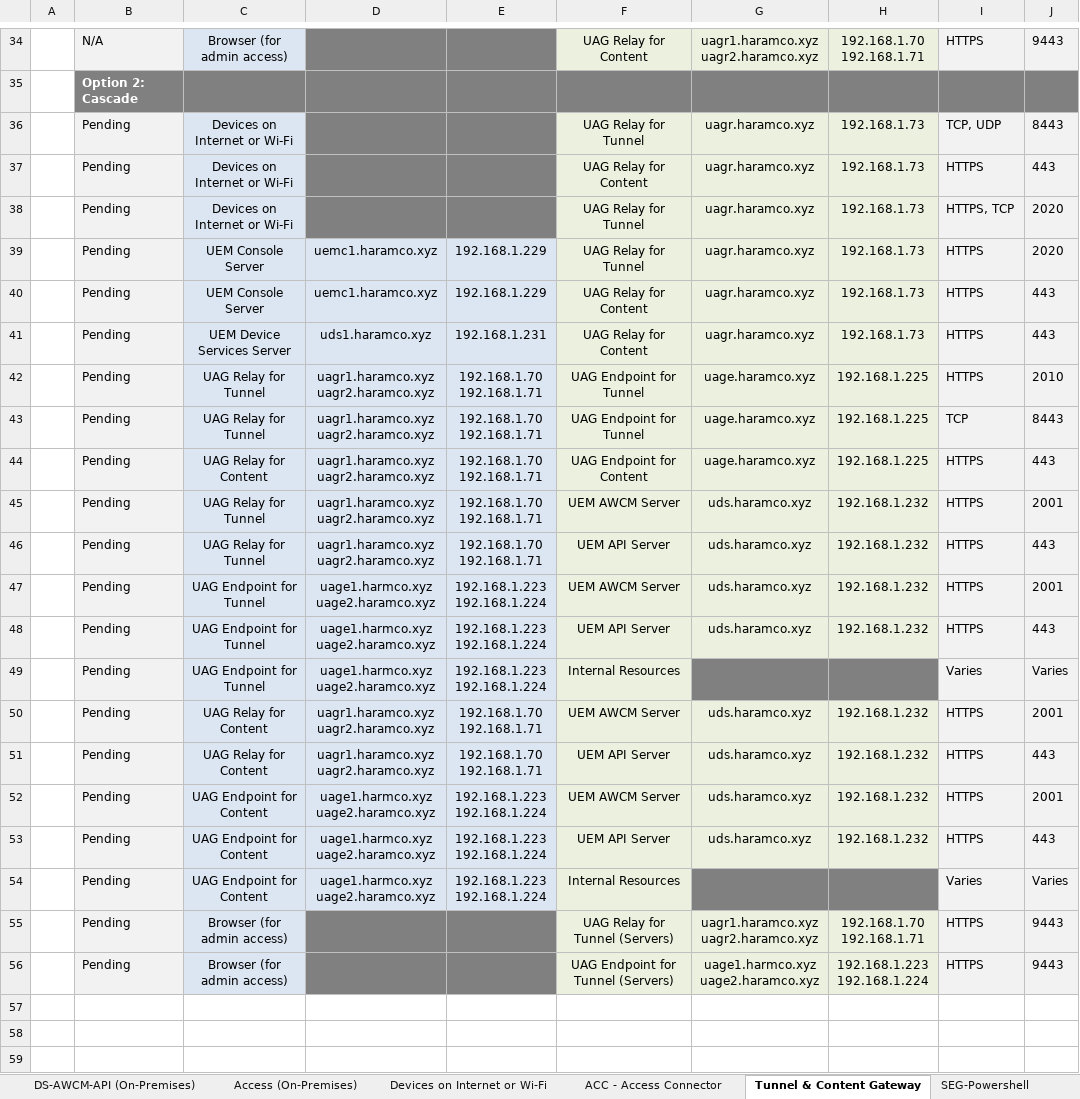
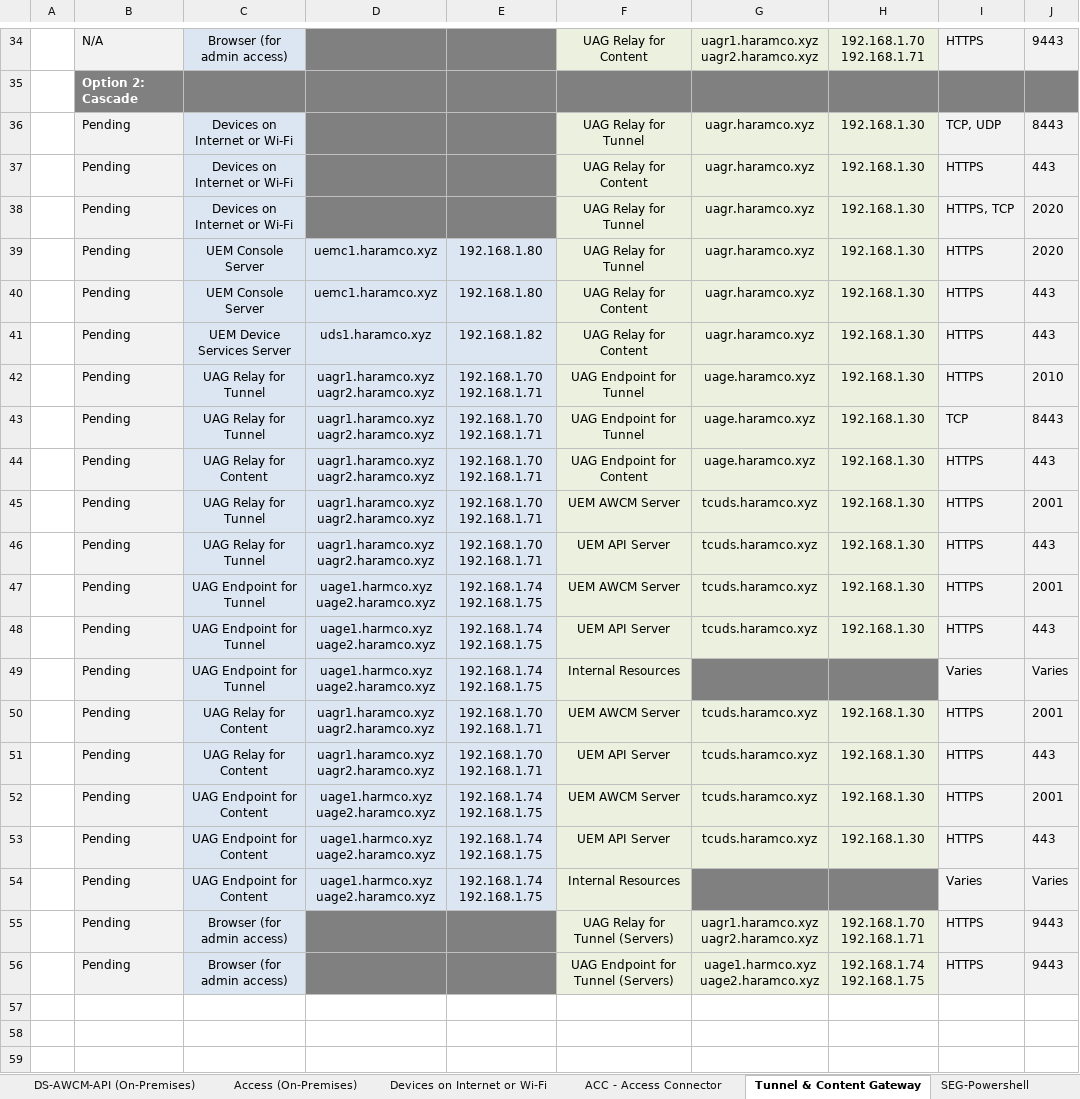
Before and after one commit to htaudah/Validator, an Excel workbook: Pre-Install_Requirements.xlsx, sheet Tunnel & Content Gateway, drawn as a sheet; only a part is shown, gaps mark what is left out; values as stored, in another font and other column widths than the file's, no borders; conditional formats not drawn; ↵ is a line break in a cell; the diff covers the shown part only; the diff names each change by its address in the sheet, - before the commit and + after, or states it on an @@ line.

```diff
--- a/Pre-Install_Requirements.xlsx (sheet Tunnel & Content Gateway)
+++ b/Pre-Install_Requirements.xlsx (sheet Tunnel & Content Gateway)
-H36:H41: 192.168.1.73
+H36:H41: 192.168.1.30
-E39:E40: 192.168.1.229
+E39:E40: 192.168.1.80
-E41: 192.168.1.231
+E41: 192.168.1.82
-H42:H44: 192.168.1.225
+H42:H44: 192.168.1.30
-G45:G48: uds.haramco.xyz
+G45:G48: tcuds.haramco.xyz
-H45:H48: 192.168.1.232
+H45:H48: 192.168.1.30
-E47:E49: 192.168.1.223 ↵ 192.168.1.224
+E47:E49: 192.168.1.74 ↵ 192.168.1.75
-G50:G53: uds.haramco.xyz
+G50:G53: tcuds.haramco.xyz
-H50:H53: 192.168.1.232
+H50:H53: 192.168.1.30
-E52:E54: 192.168.1.223 ↵ 192.168.1.224
+E52:E54: 192.168.1.74 ↵ 192.168.1.75
-H56: 192.168.1.223 ↵ 192.168.1.224
+H56: 192.168.1.74 ↵ 192.168.1.75
```
Also changed, not shown: 17 edited cells elsewhere in this sheet, sheet Servers & Environment, sheet ACC - Access Connector, sheet DS-AWCM-API (On-Premises), sheet UEM Console - DB (On-Premises), sheet Access (On-Premises), sheet Workspace ONE Assist, 9 more sheets, hidden cells, 5 other files.
